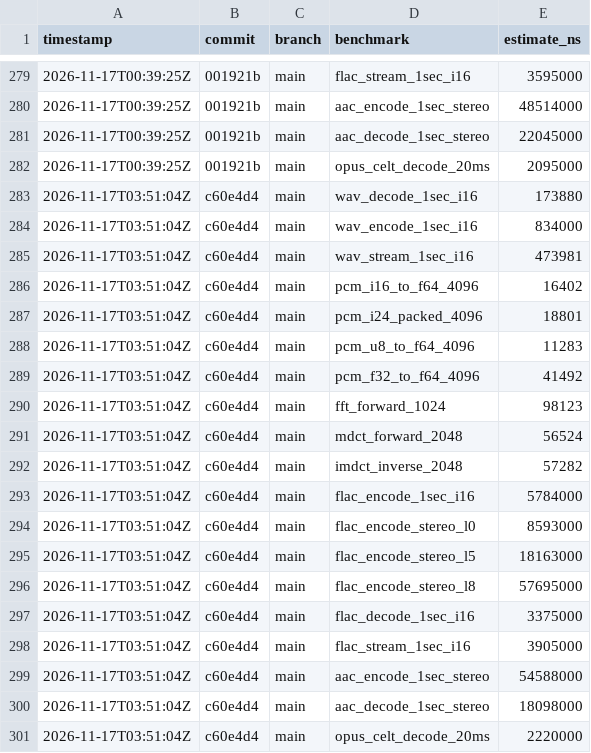
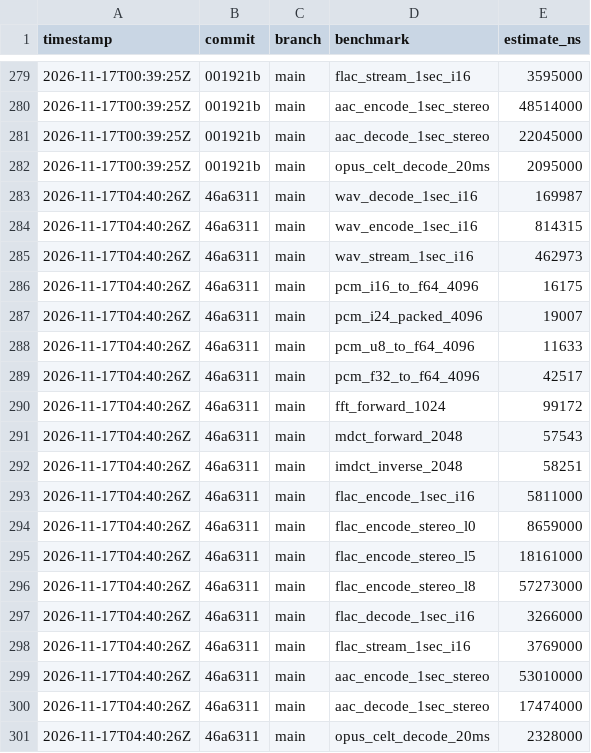
Before and after one commit to MacCracken/shravan, a CSV file: bench-history.csv, drawn as a sheet; only a part is shown, gaps mark what is left out.

```diff
--- a/bench-history.csv
+++ b/bench-history.csv
@@ -282,20 +282,20 @@ timestamp,commit,branch,benchmark,estimate_ns
 2026-11-17T00:39:25Z,001921b,main,opus_celt_decode_20ms,2095000
-2026-11-17T03:51:04Z,c60e4d4,main,wav_decode_1sec_i16,173880
-2026-11-17T03:51:04Z,c60e4d4,main,wav_encode_1sec_i16,834000
-2026-11-17T03:51:04Z,c60e4d4,main,wav_stream_1sec_i16,473981
-2026-11-17T03:51:04Z,c60e4d4,main,pcm_i16_to_f64_4096,16402
-2026-11-17T03:51:04Z,c60e4d4,main,pcm_i24_packed_4096,18801
-2026-11-17T03:51:04Z,c60e4d4,main,pcm_u8_to_f64_4096,11283
-2026-11-17T03:51:04Z,c60e4d4,main,pcm_f32_to_f64_4096,41492
-2026-11-17T03:51:04Z,c60e4d4,main,fft_forward_1024,98123
-2026-11-17T03:51:04Z,c60e4d4,main,mdct_forward_2048,56524
-2026-11-17T03:51:04Z,c60e4d4,main,imdct_inverse_2048,57282
-2026-11-17T03:51:04Z,c60e4d4,main,flac_encode_1sec_i16,5784000
-2026-11-17T03:51:04Z,c60e4d4,main,flac_encode_stereo_l0,8593000
-2026-11-17T03:51:04Z,c60e4d4,main,flac_encode_stereo_l5,18163000
-2026-11-17T03:51:04Z,c60e4d4,main,flac_encode_stereo_l8,57695000
-2026-11-17T03:51:04Z,c60e4d4,main,flac_decode_1sec_i16,3375000
-2026-11-17T03:51:04Z,c60e4d4,main,flac_stream_1sec_i16,3905000
-2026-11-17T03:51:04Z,c60e4d4,main,aac_encode_1sec_stereo,54588000
-2026-11-17T03:51:04Z,c60e4d4,main,aac_decode_1sec_stereo,18098000
-2026-11-17T03:51:04Z,c60e4d4,main,opus_celt_decode_20ms,2220000
+2026-11-17T04:40:26Z,46a6311,main,wav_decode_1sec_i16,169987
+2026-11-17T04:40:26Z,46a6311,main,wav_encode_1sec_i16,814315
+2026-11-17T04:40:26Z,46a6311,main,wav_stream_1sec_i16,462973
+2026-11-17T04:40:26Z,46a6311,main,pcm_i16_to_f64_4096,16175
+2026-11-17T04:40:26Z,46a6311,main,pcm_i24_packed_4096,19007
+2026-11-17T04:40:26Z,46a6311,main,pcm_u8_to_f64_4096,11633
+2026-11-17T04:40:26Z,46a6311,main,pcm_f32_to_f64_4096,42517
+2026-11-17T04:40:26Z,46a6311,main,fft_forward_1024,99172
+2026-11-17T04:40:26Z,46a6311,main,mdct_forward_2048,57543
+2026-11-17T04:40:26Z,46a6311,main,imdct_inverse_2048,58251
+2026-11-17T04:40:26Z,46a6311,main,flac_encode_1sec_i16,5811000
+2026-11-17T04:40:26Z,46a6311,main,flac_encode_stereo_l0,8659000
+2026-11-17T04:40:26Z,46a6311,main,flac_encode_stereo_l5,18161000
+2026-11-17T04:40:26Z,46a6311,main,flac_encode_stereo_l8,57273000
+2026-11-17T04:40:26Z,46a6311,main,flac_decode_1sec_i16,3266000
+2026-11-17T04:40:26Z,46a6311,main,flac_stream_1sec_i16,3769000
+2026-11-17T04:40:26Z,46a6311,main,aac_encode_1sec_stereo,53010000
+2026-11-17T04:40:26Z,46a6311,main,aac_decode_1sec_stereo,17474000
+2026-11-17T04:40:26Z,46a6311,main,opus_celt_decode_20ms,2328000
```
Also changed, not shown: 8 other files.
